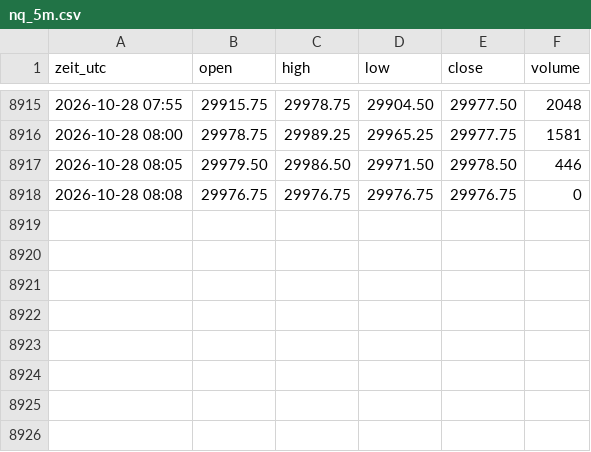
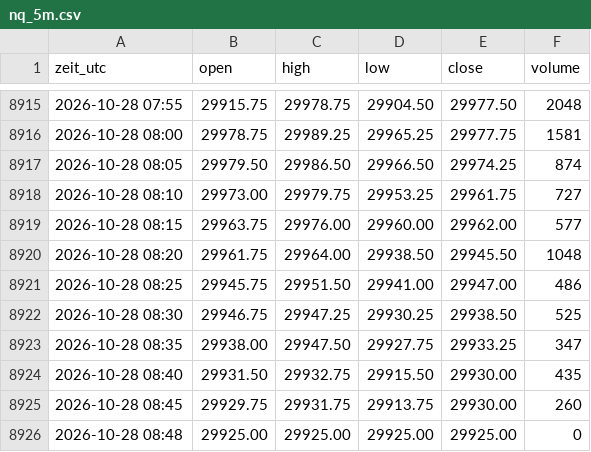
Before and after one commit to salobig575-coder/nq-daten, a CSV file: data/nq_5m.csv, drawn as a sheet; only a part is shown, gaps mark what is left out.

```diff
--- a/data/nq_5m.csv
+++ b/data/nq_5m.csv
@@ -8916,3 +8916,11 @@ zeit_utc,open,high,low,close,volume
 2026-10-28 08:00,29978.75,29989.25,29965.25,29977.75,1581
-2026-10-28 08:05,29979.50,29986.50,29971.50,29978.50,446
-2026-10-28 08:08,29976.75,29976.75,29976.75,29976.75,0
+2026-10-28 08:05,29979.50,29986.50,29966.50,29974.25,874
+2026-10-28 08:10,29973.00,29979.75,29953.25,29961.75,727
+2026-10-28 08:15,29963.75,29976.00,29960.00,29962.00,577
+2026-10-28 08:20,29961.75,29964.00,29938.50,29945.50,1048
+2026-10-28 08:25,29945.75,29951.50,29941.00,29947.00,486
+2026-10-28 08:30,29946.75,29947.25,29930.25,29938.50,525
+2026-10-28 08:35,29938.00,29947.50,29927.75,29933.25,347
+2026-10-28 08:40,29931.50,29932.75,29915.50,29930.00,435
+2026-10-28 08:45,29929.75,29931.75,29913.75,29930.00,260
+2026-10-28 08:48,29925.00,29925.00,29925.00,29925.00,0
```
Also changed, not shown: data/es_15m.csv, data/es_5m.csv, 22 other files.
